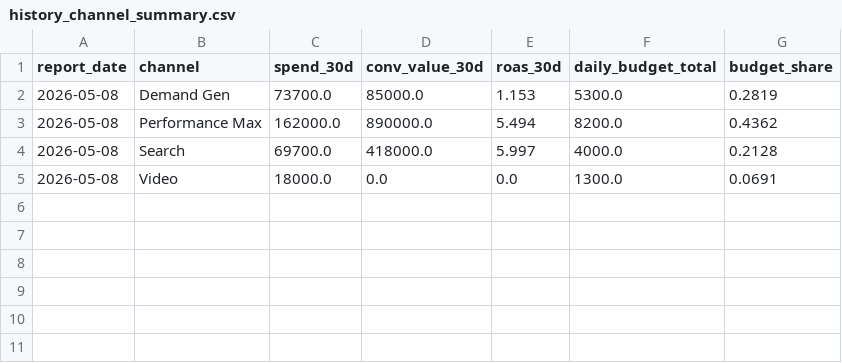
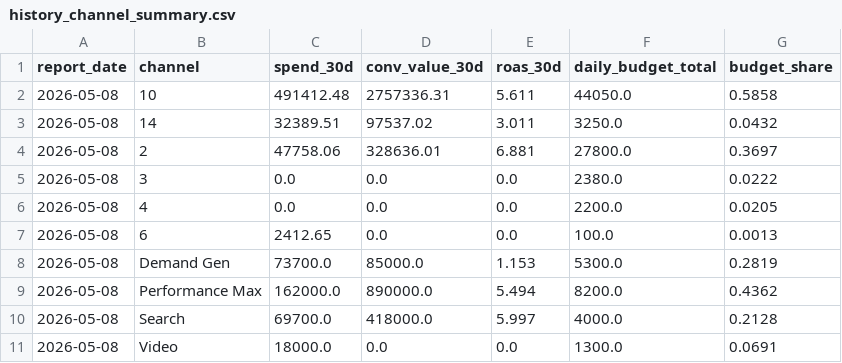
Before and after one commit to attilabirtha/a2t.ro, a CSV file: data/output/history_channel_summary.csv, drawn as a sheet; the diff names each change by its address in the sheet, - before the commit and + after, or states it on an @@ line.

```diff
--- a/data/output/history_channel_summary.csv
+++ b/data/output/history_channel_summary.csv
+row 2: 2026-05-08 | 10 | 491412.48 | 2757336.31 | 5.611 | 44050.0 | 0.5858
+row 3: 2026-05-08 | 14 | 32389.51 | 97537.02 | 3.011 | 3250.0 | 0.0432
+row 4: 2026-05-08 | 2 | 47758.06 | 328636.01 | 6.881 | 27800.0 | 0.3697
+row 5: 2026-05-08 | 3 | 0.0 | 0.0 | 0.0 | 2380.0 | 0.0222
+row 6: 2026-05-08 | 4 | 0.0 | 0.0 | 0.0 | 2200.0 | 0.0205
+row 7: 2026-05-08 | 6 | 2412.65 | 0.0 | 0.0 | 100.0 | 0.0013
```
Also changed, not shown: data/output/campaign_recommendations.csv, data/output/channel_summary.csv, 10 other files.
